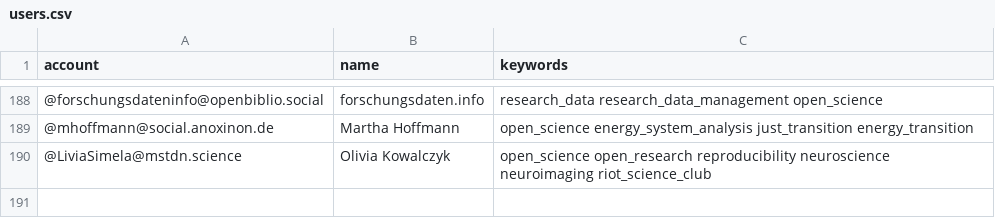
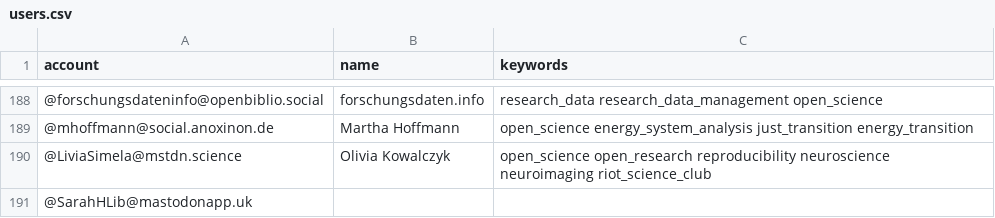
Before and after one commit to smach/Mastodon-OpenScience, a CSV file: resources/users.csv, drawn as a sheet; only a part is shown, gaps mark what is left out; the diff names each change by its address in the sheet, - before the commit and + after, or states it on an @@ line.

Commit message:
Update users.csv

```diff
--- a/resources/users.csv
+++ b/resources/users.csv
+row 191: @SarahHLib@mastodonapp.uk
```
